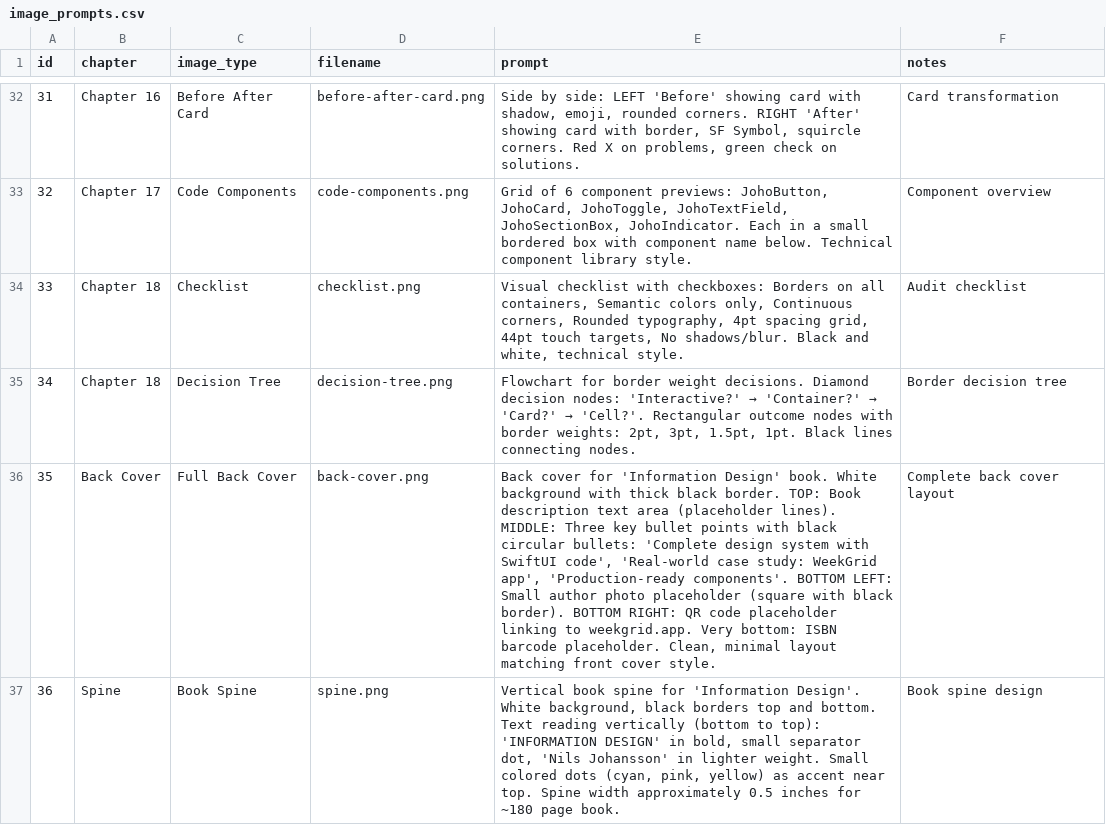
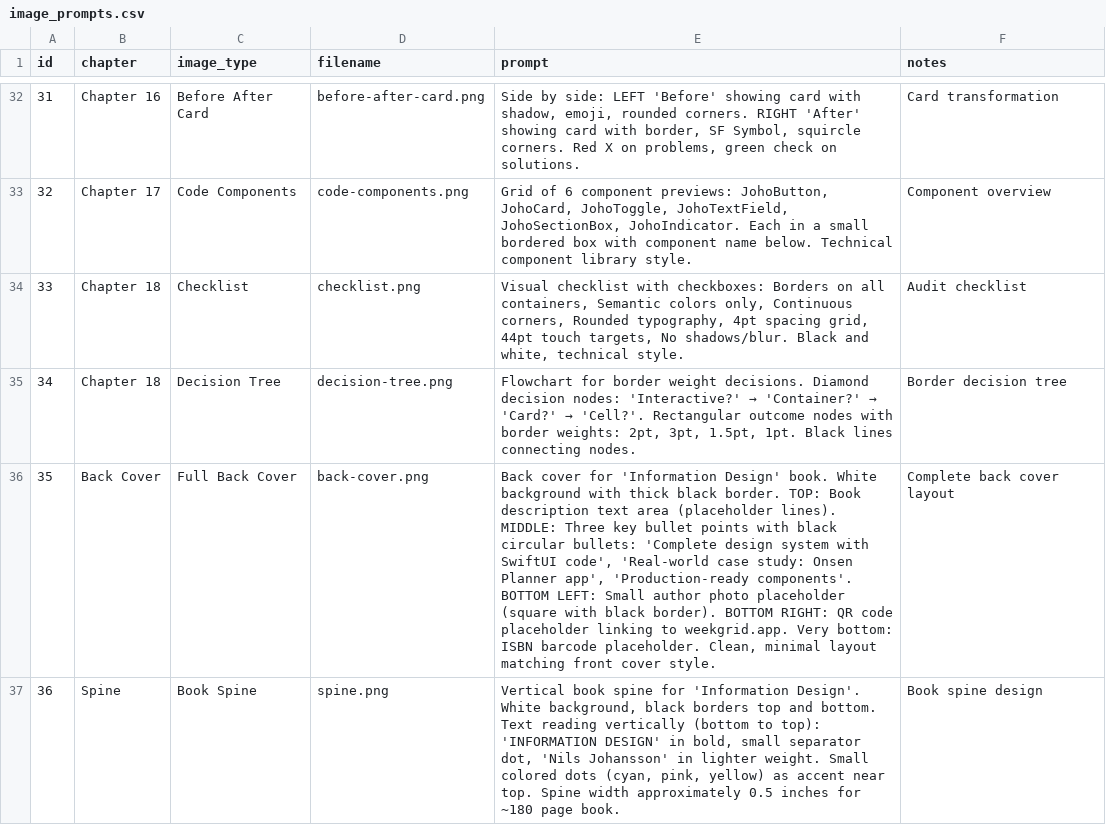
Before and after one commit to nj22az/Vecka, a CSV file: Extra/KDP/image_prompts.csv, drawn as a sheet; only a part is shown, gaps mark what is left out; the diff names each change by its address in the sheet, - before the commit and + after, or states it on an @@ line.

```diff
--- a/Extra/KDP/image_prompts.csv
+++ b/Extra/KDP/image_prompts.csv
-E36 (prompt): …case study: WeekGrid app', 'Production-ready…
+E36 (prompt): …case study: Onsen Planner app', 'Production-ready…
```
Also changed, not shown: 32 other files.
